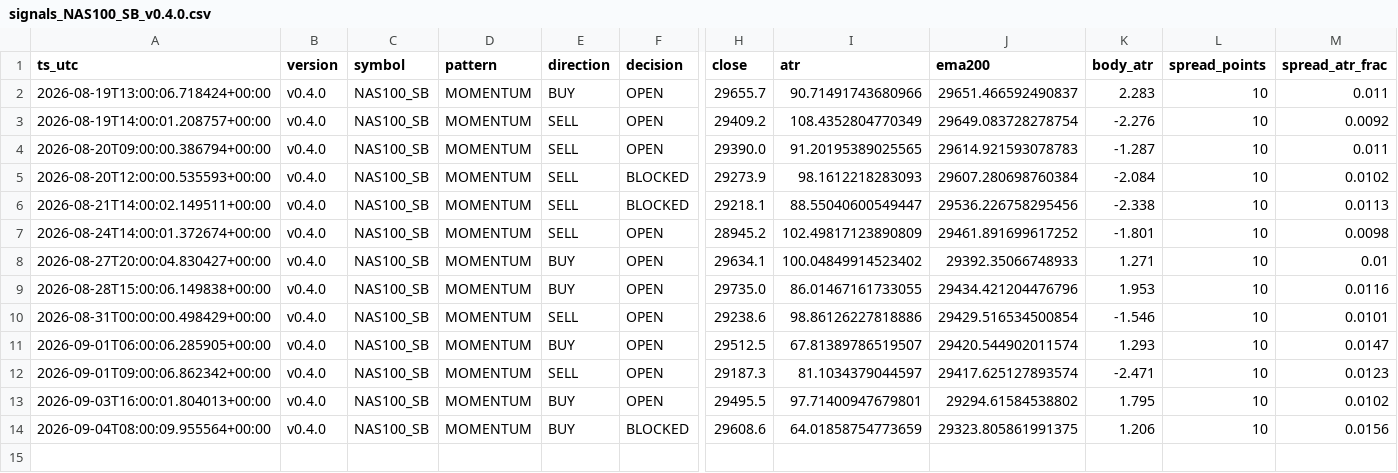
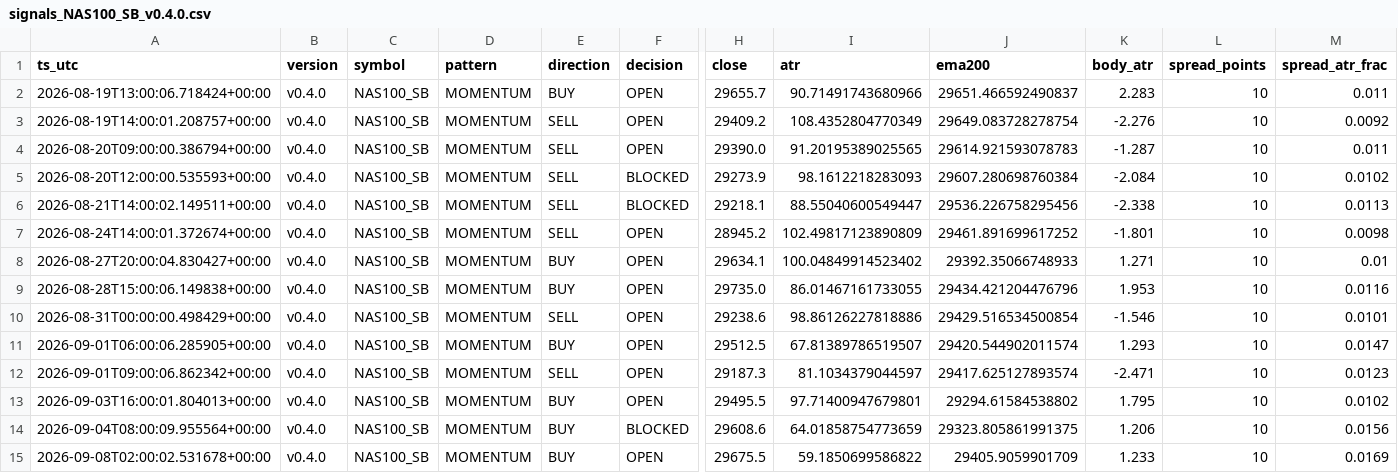
Before and after one commit to jorgenofuentes/tb-logs, a CSV file: signals_NAS100_SB_v0.4.0.csv, drawn as a sheet; only a part is shown, gaps mark what is left out; rows hold the shown columns only; the diff names each change by its address in the sheet, - before the commit and + after, or states it on an @@ line.

```diff
--- a/signals_NAS100_SB_v0.4.0.csv
+++ b/signals_NAS100_SB_v0.4.0.csv
+row 15: 2026-09-08T02:00:02.531678+00:00 | v0.4.0 | NAS100_SB | MOMENTUM | BUY | OPEN | 29675.5 | 59.1850699586822 | 29405.9059901709 | 1.233 | 10 | 0.0169
```
Also changed, not shown: signals_USDJPY_SB_v0.4.0.csv, trades_NAS100_SB_v0.4.0.csv, 3 other files.
